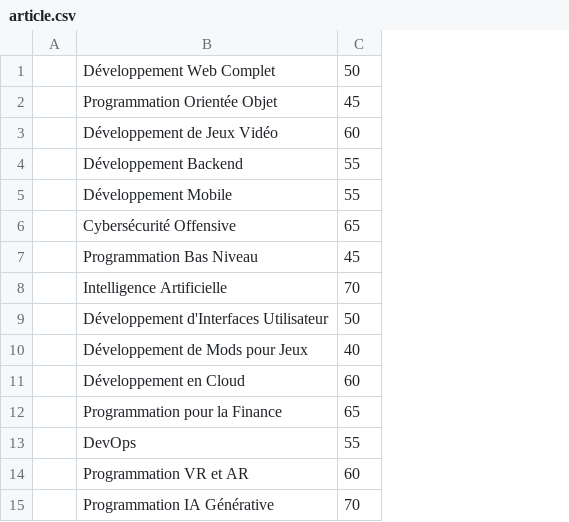
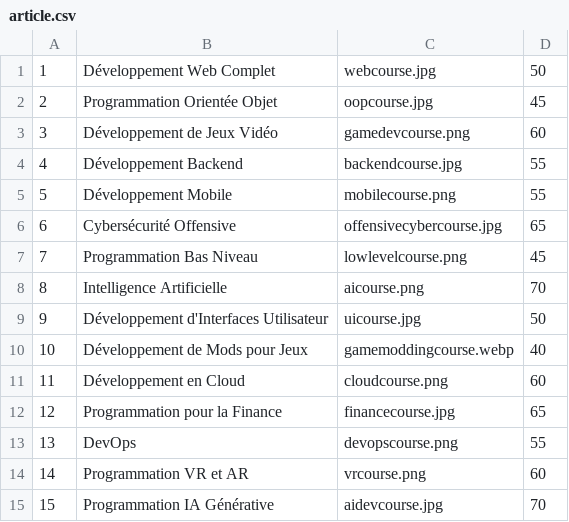
Before and after one commit to amintt2/S2_SAE_345, a CSV file: data/article.csv, drawn as a sheet; removed rows and columns are numbered as before the commit, all else as after; the diff names each change by its address in the sheet, - before the commit and + after, or states it on an @@ line.

```diff
--- a/data/article.csv
+++ b/data/article.csv
-column A, empty
+column A, rows 1-15: 1 | 2 | 3 | 4 | 5 | 6 | 7 | 8 | 9 | 10 | 11 | 12 | 13 | 14 | 15
+column C, rows 1-15: webcourse.jpg | oopcourse.jpg | gamedevcourse.png | backendcourse.jpg | mobilecourse.png | offensivecybercourse.jpg | lowlevelcourse.png | aicourse.png | uicourse.jpg | gamemoddingcourse.webp | cloudcourse.png | financecourse.jpg | devopscourse.png | vrcourse.png | aidevcourse.jpg
```
Also changed, not shown: 20 other files.
